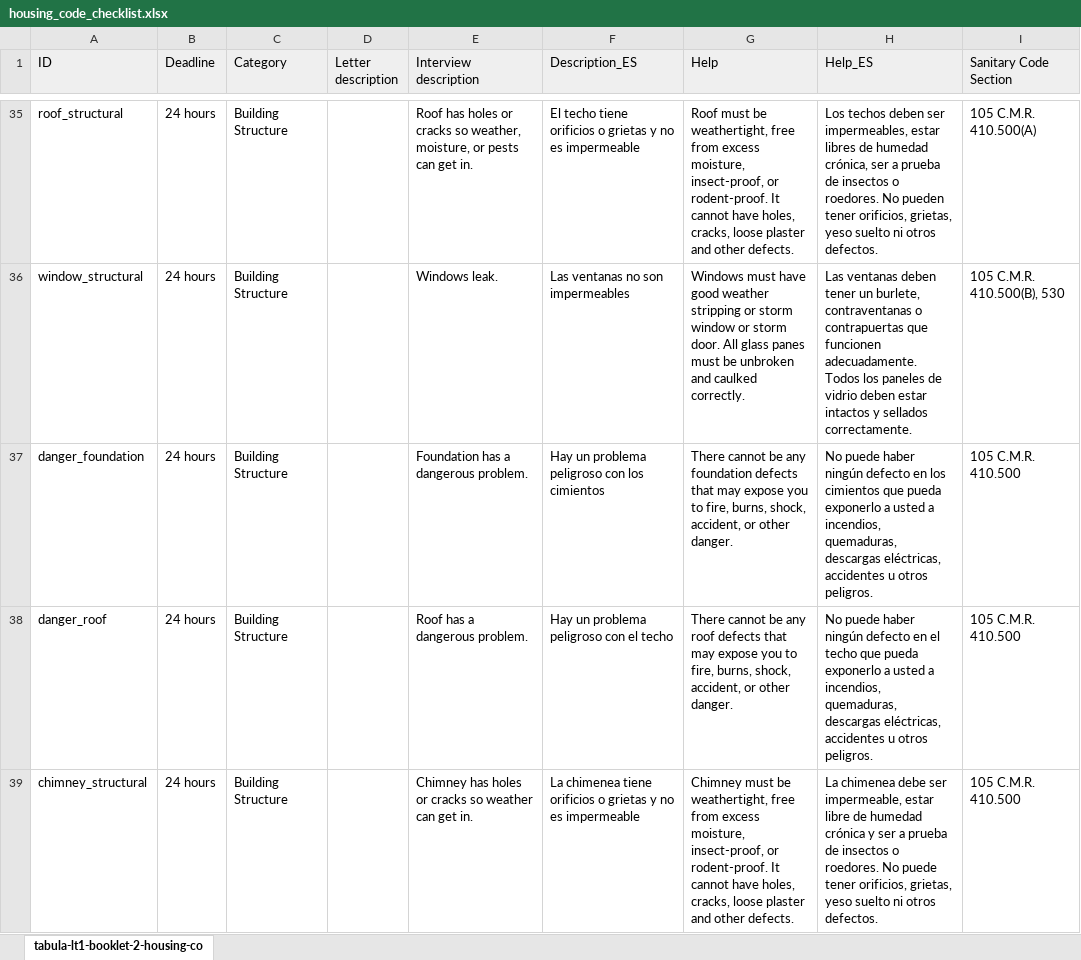
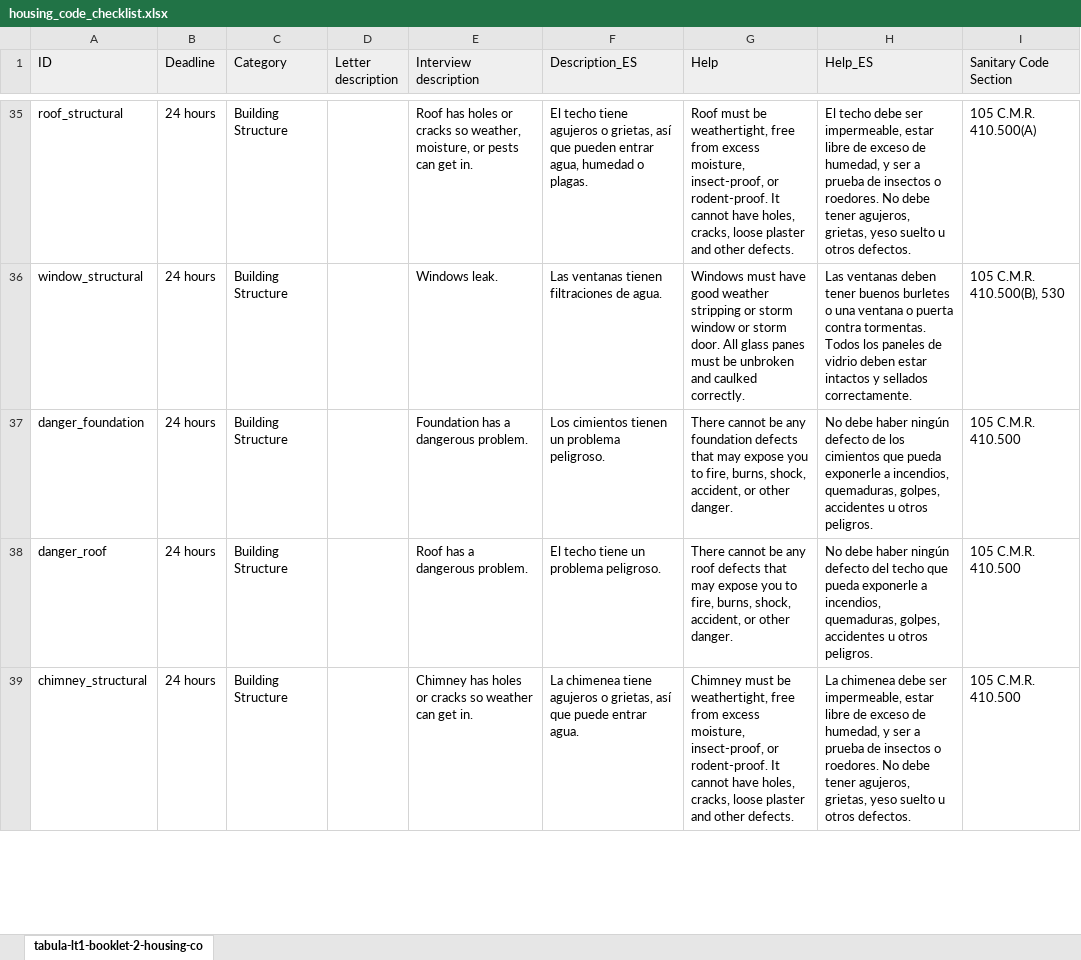
Before and after one commit to LemmaLegalConsulting/docassemble-HousingCodeChecklist, an Excel workbook: docassemble/HousingCodeChecklist/data/sources/housing_code_checklist.xlsx, sheet tabula-lt1-booklet-2-housing-co, drawn as a sheet; only a part is shown, gaps mark what is left out; values as stored, in another font and other column widths than the file's, no borders; conditional formats not drawn; the diff covers the shown part only; the diff names each change by its address in the sheet, - before the commit and + after, or states it on an @@ line.

```diff
--- a/docassemble/HousingCodeChecklist/data/sources/housing_code_checklist.xlsx (sheet tabula-lt1-booklet-2-housing-co)
+++ b/docassemble/HousingCodeChecklist/data/sources/housing_code_checklist.xlsx (sheet tabula-lt1-booklet-2-housing-co)
-F35 (Description_ES): …techo tiene orificios o grietas y no es impermeable
+F35 (Description_ES): …techo tiene agujeros o grietas, así que pueden entrar agua, humedad o plagas.
-H35 (Help_ES): Los techos deben ser impermeables, estar libres de humedad crónica, ser a prueba de insectos o roedores. No pueden tener orificios, grietas, yeso suelto ni otros defectos.
+H35 (Help_ES): El techo debe ser impermeable, estar libre de exceso de humedad, y ser a prueba de insectos o roedores. No debe tener agujeros, grietas, yeso suelto u otros defectos.
-F36 (Description_ES): Las ventanas no son impermeables
+F36 (Description_ES): Las ventanas tienen filtraciones de agua.
-H36 (Help_ES): …deben tener un burlete, contraventanas o contrapuertas que funcionen adecuadamente. Todos los…
+H36 (Help_ES): …deben tener buenos burletes o una ventana o puerta contra tormentas. Todos los…
-F37 (Description_ES): Hay un problema peligroso con los cimientos
+F37 (Description_ES): Los cimientos tienen un problema peligroso.
-H37 (Help_ES): No puede haber ningún defecto en los cimientos que pueda exponerlo a usted a incendios, quemaduras, descargas eléctricas, accidentes u…
+H37 (Help_ES): No debe haber ningún defecto de los cimientos que pueda exponerle a incendios, quemaduras, golpes, accidentes u…
-F38 (Description_ES): Hay un problema peligroso con el techo
+F38 (Description_ES): El techo tiene un problema peligroso.
-H38 (Help_ES): No puede haber ningún defecto en el techo que pueda exponerlo a usted a incendios, quemaduras, descargas eléctricas, accidentes u…
+H38 (Help_ES): No debe haber ningún defecto del techo que pueda exponerle a incendios, quemaduras, golpes, accidentes u…
-F39 (Description_ES): …chimenea tiene orificios o grietas y no es impermeable
+F39 (Description_ES): …chimenea tiene agujeros o grietas, así que puede entrar agua.
-H39 (Help_ES): …libre de humedad crónica y ser a prueba de insectos o roedores. No puede tener orificios, grietas, yeso suelto ni otros defectos.
+H39 (Help_ES): …libre de exceso de humedad, y ser a prueba de insectos o roedores. No debe tener agujeros, grietas, yeso suelto u otros defectos.
```
Also changed, not shown: 286 edited cells elsewhere in this sheet, 3 other files.
